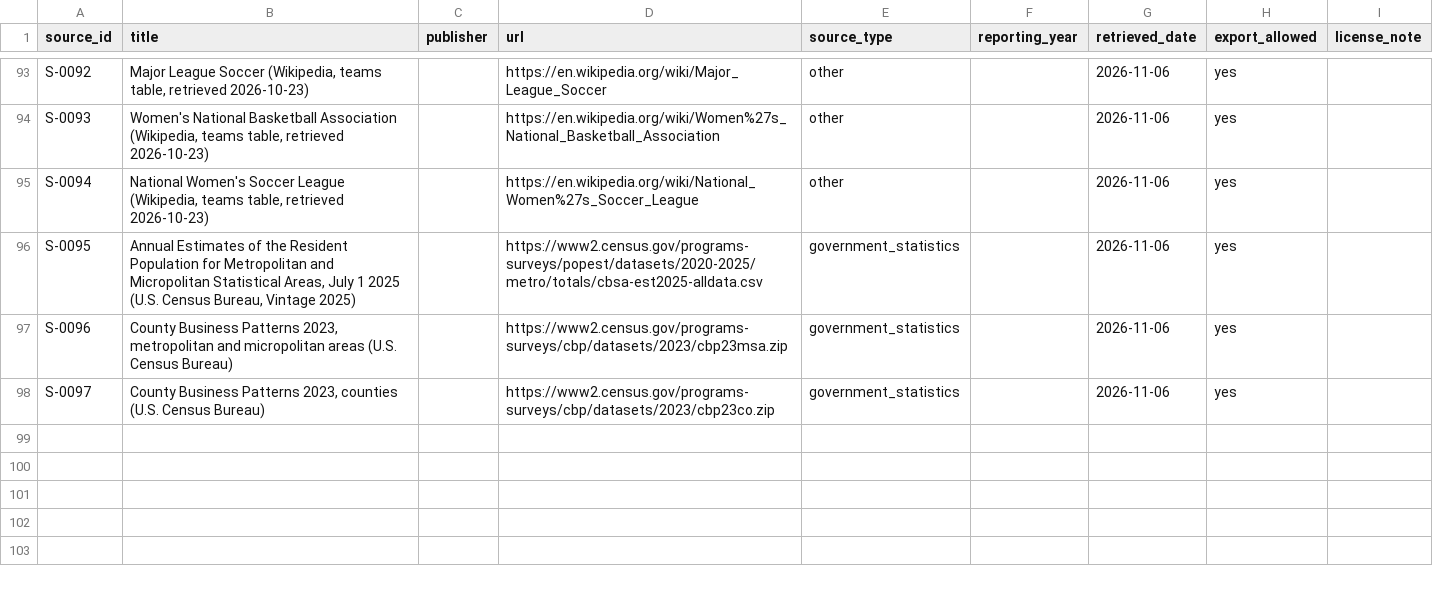
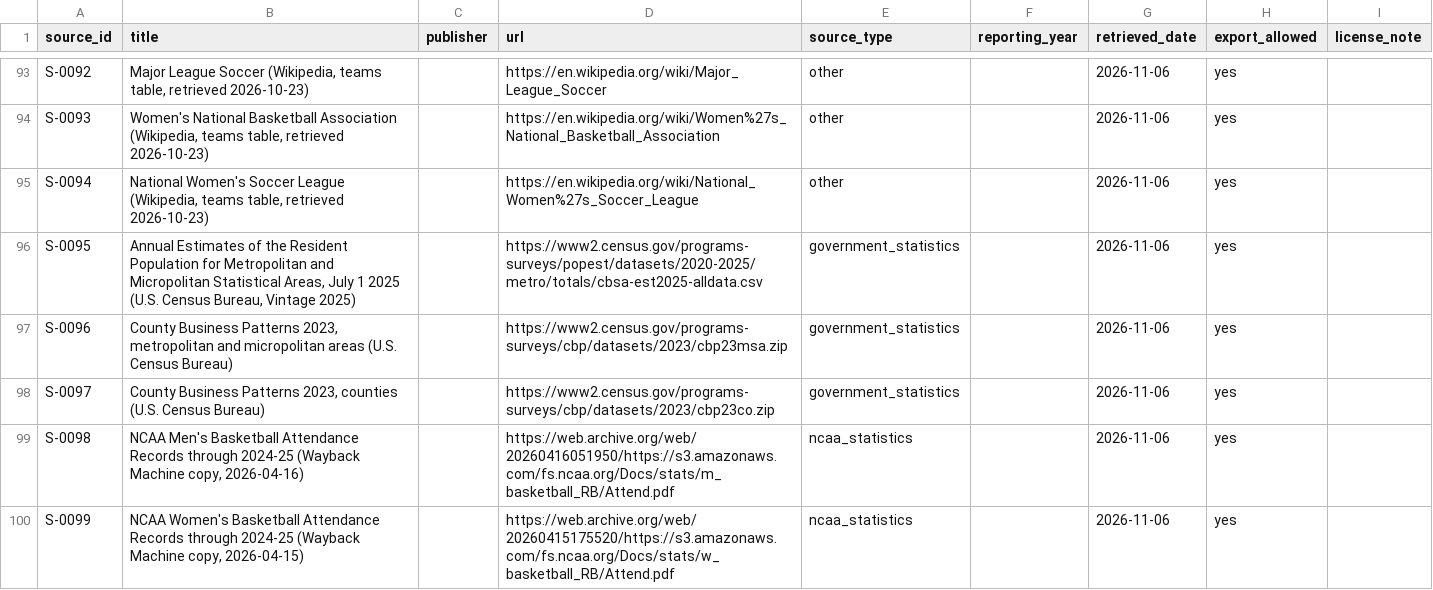
Before and after one commit to harrelltucker/anvara-college-dashboard, a CSV file: data/research/sources.csv, drawn as a sheet; only a part is shown, gaps mark what is left out; the diff names each change by its address in the sheet, - before the commit and + after, or states it on an @@ line.

```diff
--- a/data/research/sources.csv
+++ b/data/research/sources.csv
+row 99: S-0098 | NCAA Men's Basketball Attendance Records through 2024-25 (Wayback Machine copy, 2026-04-16) |  | https://web.archive.org/web/20260416051950/https://s3.amazonaws.com/fs.ncaa.org/Docs/stats/m_basketball_RB/Attend.pdf | ncaa_statistics |  | 2026-11-06 | yes
+row 100: S-0099 | NCAA Women's Basketball Attendance Records through 2024-25 (Wayback Machine copy, 2026-04-15) |  | https://web.archive.org/web/20260415175520/https://s3.amazonaws.com/fs.ncaa.org/Docs/stats/w_basketball_RB/Attend.pdf | ncaa_statistics |  | 2026-11-06 | yes
```
Also changed, not shown: 5 other files.
